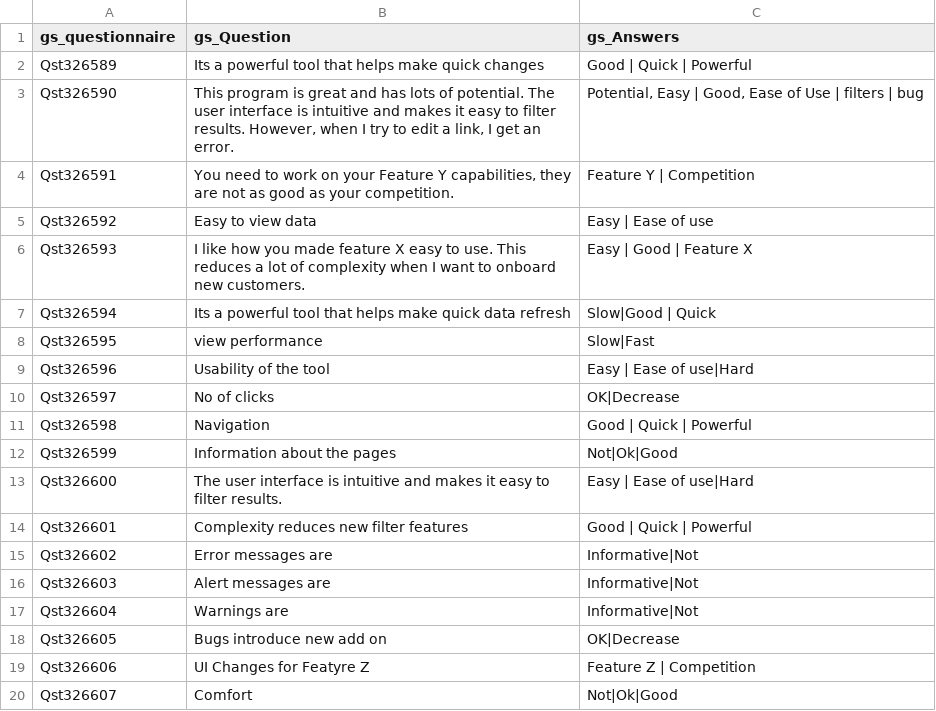
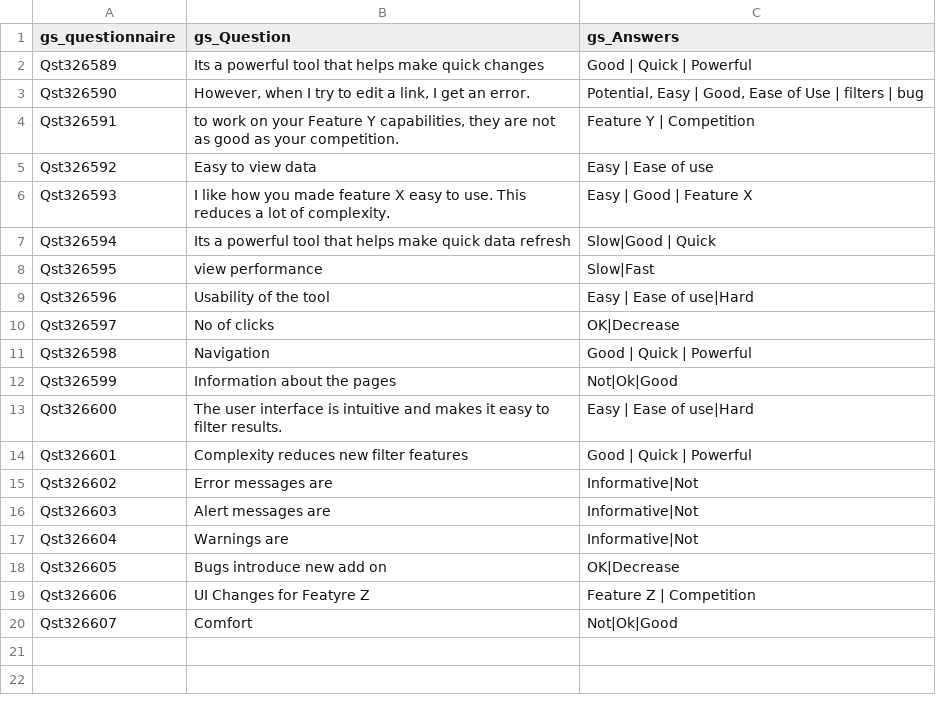
Before and after one commit to gsakthi/PowerPlatformSamples, a CSV file: questionnaire_data.csv, drawn as a sheet.

Commit message:
changes in question

```diff
--- a/questionnaire_data.csv
+++ b/questionnaire_data.csv
@@ -2,6 +2,6 @@ gs_questionnaire,gs_Question,gs_Answers
 Qst326589,Its a powerful tool that helps make quick changes,Good | Quick | Powerful
-Qst326590,"This program is great and has lots of potential. The user interface is intuitive and makes it easy to filter results. However, when I try to edit a link, I get an error.","Potential, Easy | Good, Ease of Use | filters | bug"
-Qst326591,"You need to work on your Feature Y capabilities, they are not as good as your competition.",Feature Y | Competition
+Qst326590," However, when I try to edit a link, I get an error.","Potential, Easy | Good, Ease of Use | filters | bug"
+Qst326591," to work on your Feature Y capabilities, they are not as good as your competition.",Feature Y | Competition
 Qst326592,Easy to view data,Easy | Ease of use
-Qst326593,I like how you made feature X easy to use. This reduces a lot of complexity when I want to onboard new customers.,Easy | Good | Feature X
+Qst326593,I like how you made feature X easy to use. This reduces a lot of complexity.,Easy | Good | Feature X
 Qst326594,Its a powerful tool that helps make quick data refresh,Slow|Good | Quick
```
